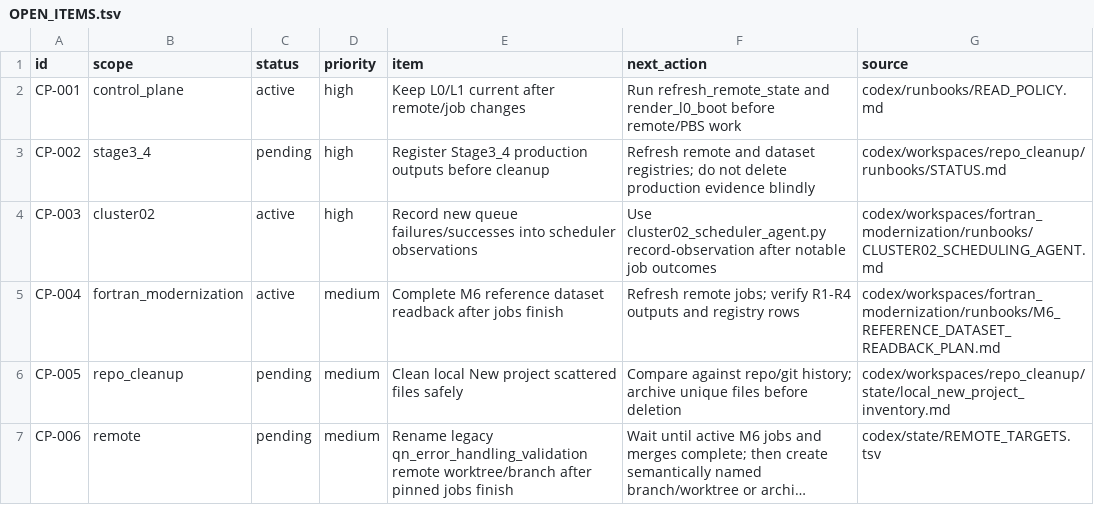
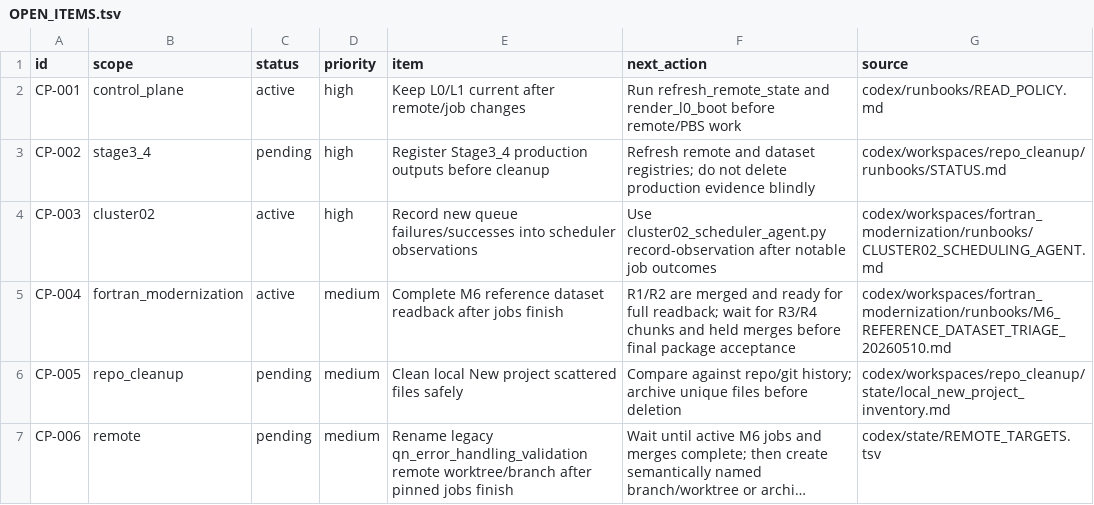
Before and after one commit to C-Y-Chou/generalized-thimble-hmc, a TSV file: codex/state/OPEN_ITEMS.tsv, drawn as a sheet; long unchanged cells end in ….

```diff
--- a/codex/state/OPEN_ITEMS.tsv
+++ b/codex/state/OPEN_ITEMS.tsv
@@ -4,3 +4,3 @@ CP-002	stage3_4	pending	high	Register Stage3_4 production outputs before cleanup
 CP-003	cluster02	active	high	Record new queue failures/successes into scheduler observations	Use cluster02_scheduler_agent.py record-observation after notable job outcomes	codex/workspaces/fortran_modernization/runbooks/CLUSTER02_SCHEDULING_AGENT.md
-CP-004	fortran_modernization	active	medium	Complete M6 reference dataset readback after jobs finish	Refresh remote jobs; verify R1-R4 outputs and registry rows	codex/workspaces/fortran_modernization/runbooks/M6_REFERENCE_DATASET_READBACK_PLAN.md
+CP-004	fortran_modernization	active	medium	Complete M6 reference dataset readback after jobs finish	R1/R2 are merged and ready for full readback; wait for R3/R4 chunks and held merges before final package acceptance	codex/workspaces/fortran_modernization/runbooks/M6_REFERENCE_DATASET_TRIAGE_20260510.md
 CP-005	repo_cleanup	pending	medium	Clean local New project scattered files safely	Compare against repo/git history; archive unique files before deletion	codex/workspaces/repo_cleanup/state/local_new_project_inventory.md
```
Also changed, not shown: codex/state/DATASETS.tsv, codex/state/JOBS.tsv, 5 other files.
